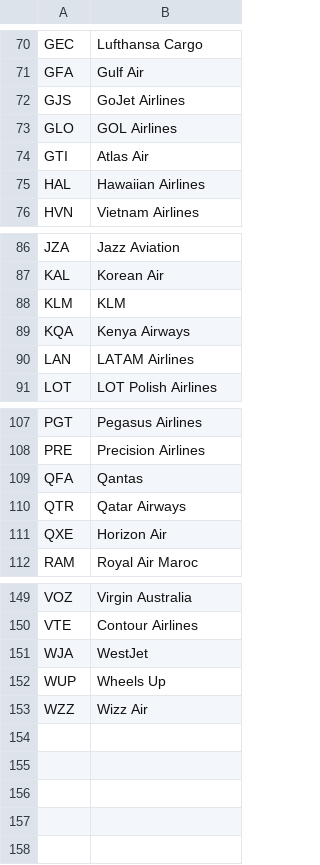
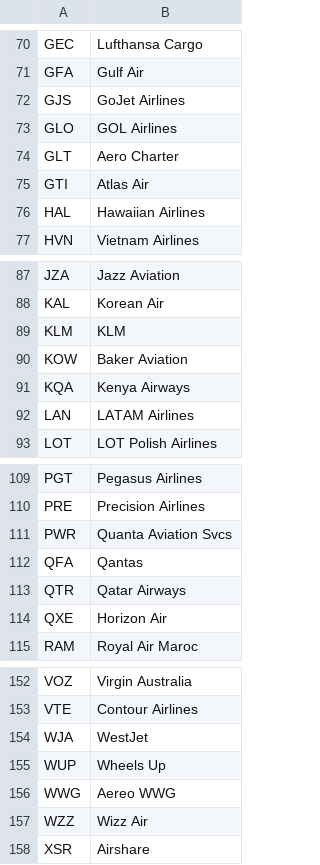
Before and after one commit to dpoler/FlightRadarCYD, a CSV file: airlines.csv, drawn as a sheet; only a part is shown, gaps mark what is left out.

Commit message:
Add new airlines to airlines.csv

```diff
--- a/airlines.csv
+++ b/airlines.csv
@@ -73,2 +73,3 @@ GJS,GoJet Airlines
 GLO,GOL Airlines
+GLT,Aero Charter
 GTI,Atlas Air
@@ -88,2 +89,3 @@ KAL,Korean Air
 KLM,KLM
+KOW,Baker Aviation
 KQA,Kenya Airways
@@ -108,2 +110,3 @@ PGT,Pegasus Airlines
 PRE,Precision Airlines
+PWR,Quanta Aviation Svcs
 QFA,Qantas
@@ -152,2 +155,4 @@ WJA,WestJet
 WUP,Wheels Up
+WWG,Aereo WWG
 WZZ,Wizz Air
+XSR,Airshare
```
